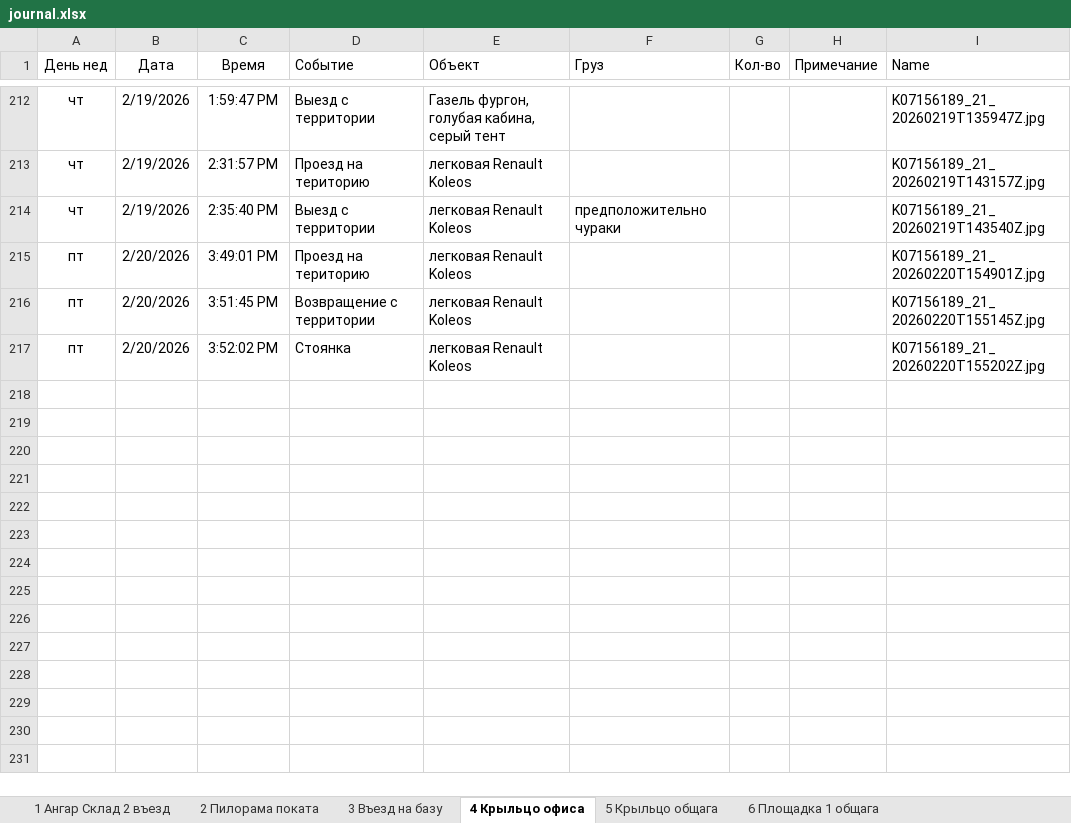
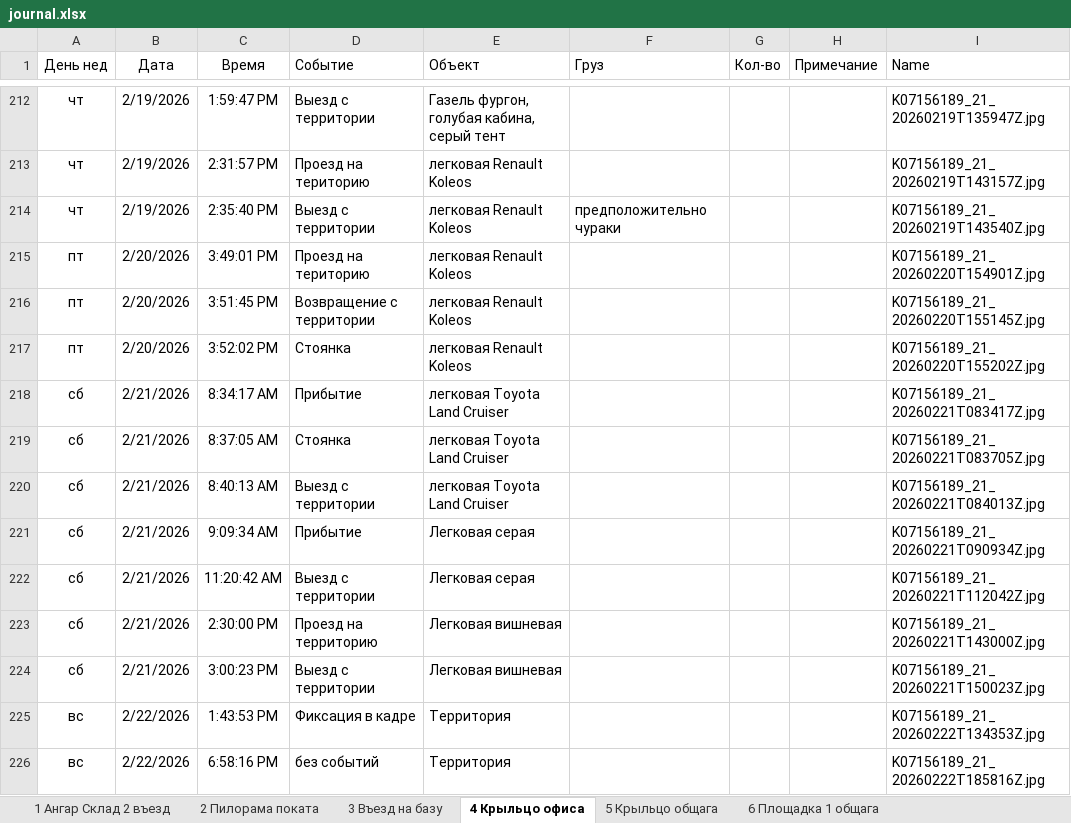
Before and after one commit to lartar02-cloud/asddd, an Excel workbook: journal.xlsx, sheet 4 Крыльцо офиса, drawn as a sheet; only a part is shown, gaps mark what is left out; values as stored, in another font and other column widths than the file's, no borders; conditional formats and table styles not drawn; the diff names each change by its address in the sheet, - before the commit and + after, or states it on an @@ line.

```diff
--- a/journal.xlsx (sheet 4 Крыльцо офиса)
+++ b/journal.xlsx (sheet 4 Крыльцо офиса)
+row 218: сб | 2/21/2026 | 8:34:17 AM | Прибытие | легковая Toyota Land Cruiser |  |  |  | K07156189_21_20260221T083417Z.jpg
+row 219: сб | 2/21/2026 | 8:37:05 AM | Стоянка | легковая Toyota Land Cruiser |  |  |  | K07156189_21_20260221T083705Z.jpg
+row 220: сб | 2/21/2026 | 8:40:13 AM | Выезд с территории | легковая Toyota Land Cruiser |  |  |  | K07156189_21_20260221T084013Z.jpg
+row 221: сб | 2/21/2026 | 9:09:34 AM | Прибытие | Легковая серая |  |  |  | K07156189_21_20260221T090934Z.jpg
+row 222: сб | 2/21/2026 | 11:20:42 AM | Выезд с территории | Легковая серая |  |  |  | K07156189_21_20260221T112042Z.jpg
+row 223: сб | 2/21/2026 | 2:30:00 PM | Проезд на территорию | Легковая вишневая |  |  |  | K07156189_21_20260221T143000Z.jpg
+row 224: сб | 2/21/2026 | 3:00:23 PM | Выезд с территории | Легковая вишневая |  |  |  | K07156189_21_20260221T150023Z.jpg
+row 225: вс | 2/22/2026 | 1:43:53 PM | Фиксация в кадре | Территория |  |  |  | K07156189_21_20260222T134353Z.jpg
+row 226: вс | 2/22/2026 | 6:58:16 PM | без событий | Территория |  |  |  | K07156189_21_20260222T185816Z.jpg
```
Also changed, not shown: sheet Загрузка, sheet 14 На гаражи, sheet 12 Площадка 3 кран, sheet 6 Площадка 1 общага, sheet 7 Площадка 2 бетонщики, sheet Стороний транспорт, 2 more sheets, other sheet tabs, hidden cells, 57 other files.
